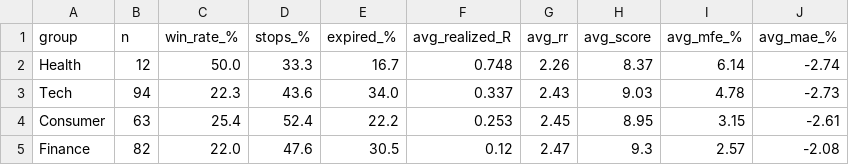
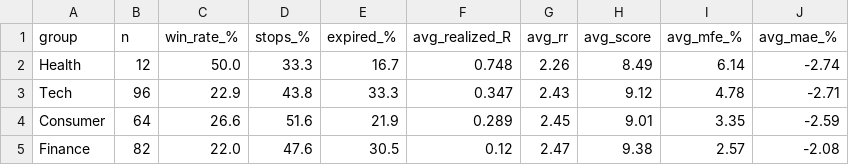
Before and after one commit to ronaldfj/nyse_price_alerts, a CSV file: backtest_output/bt_por_grupo.csv, drawn as a sheet.

```diff
--- a/backtest_output/bt_por_grupo.csv
+++ b/backtest_output/bt_por_grupo.csv
@@ -1,5 +1,5 @@
 group,n,win_rate_%,stops_%,expired_%,avg_realized_R,avg_rr,avg_score,avg_mfe_%,avg_mae_%
-Health,12,50.0,33.3,16.7,0.748,2.26,8.37,6.14,-2.74
-Tech,94,22.3,43.6,34.0,0.337,2.43,9.03,4.78,-2.73
-Consumer,63,25.4,52.4,22.2,0.253,2.45,8.95,3.15,-2.61
-Finance,82,22.0,47.6,30.5,0.12,2.47,9.3,2.57,-2.08
+Health,12,50.0,33.3,16.7,0.748,2.26,8.49,6.14,-2.74
+Tech,96,22.9,43.8,33.3,0.347,2.43,9.12,4.78,-2.71
+Consumer,64,26.6,51.6,21.9,0.289,2.45,9.01,3.35,-2.59
+Finance,82,22.0,47.6,30.5,0.12,2.47,9.38,2.57,-2.08
```
Also changed, not shown: backtest_output/backtest_trades.csv, backtest_output/bt_por_ano.csv, 8 other files.
